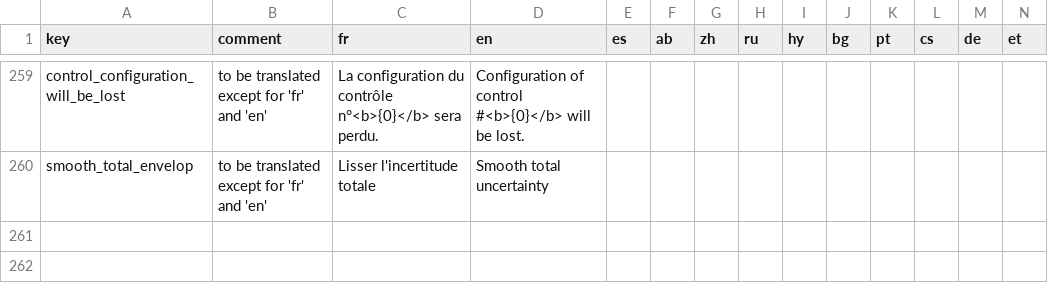
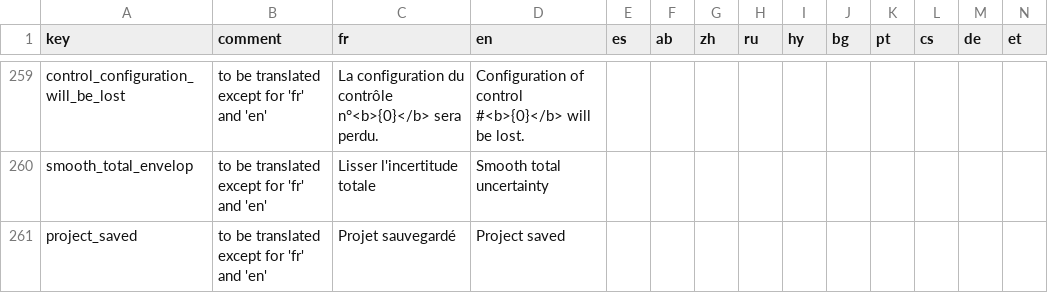
Before and after one commit to BaRatin-tools/BaRatinAGE, a CSV file: resources/i18n/translations.csv, drawn as a sheet; only a part is shown, gaps mark what is left out; rows hold the shown columns only; the diff names each change by its address in the sheet, - before the commit and + after, or states it on an @@ line.

Commit message:
added a toast message when a project has been saved

```diff
--- a/resources/i18n/translations.csv
+++ b/resources/i18n/translations.csv
+row 261: project_saved | to be translated except for 'fr' and 'en' | Projet sauvegardé | Project saved
```
Also changed, not shown: 1 other file.
